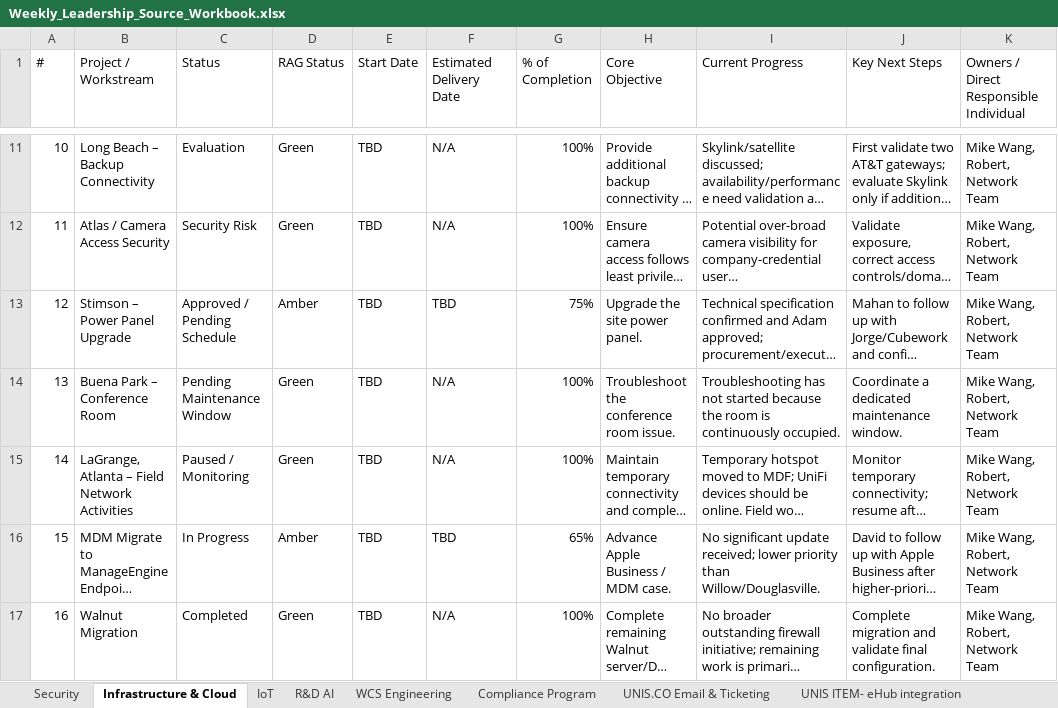
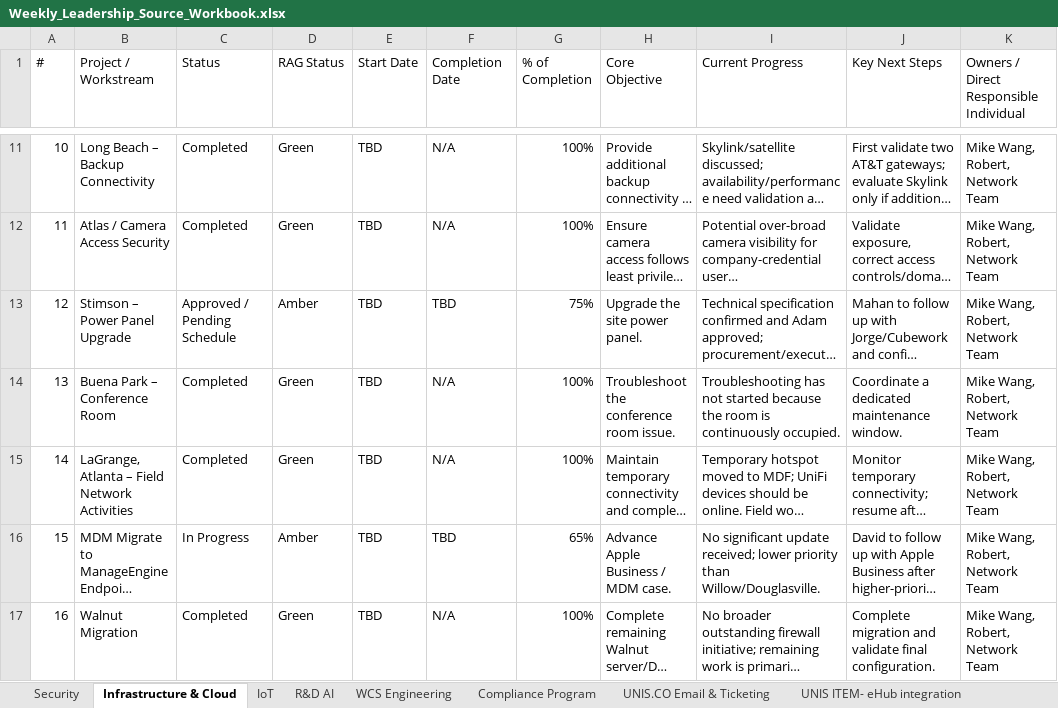
Before and after one commit to esaonc-ai/it-leadership-dashboard, an Excel workbook: Weekly_Leadership_Source_Workbook.xlsx, sheet Infrastructure & Cloud, drawn as a sheet; only a part is shown, gaps mark what is left out; long unchanged cells end in …; values as stored, in another font and other column widths than the file's, no cell formats; conditional formats and table styles not drawn; the diff covers the shown part only; the diff names each change by its address in the sheet, - before the commit and + after, or states it on an @@ line.

```diff
--- a/Weekly_Leadership_Source_Workbook.xlsx (sheet Infrastructure & Cloud)
+++ b/Weekly_Leadership_Source_Workbook.xlsx (sheet Infrastructure & Cloud)
-F1: Estimated Delivery Date
+F1: Completion Date
-C11 (Status): Evaluation
+C11 (Status): Completed
-C12 (Status): Security Risk
+C12 (Status): Completed
-C14 (Status): Pending Maintenance Window
+C14 (Status): Completed
-C15 (Status): Paused / Monitoring
+C15 (Status): Completed
```
Also changed, not shown: 7 added rows, 5 removed rows and 189 edited cells elsewhere in this sheet, sheet UNIS.CO Email & Ticketing, sheet WCS Engineering, sheet R&D AI, sheet Compliance Program, sheet UNIS ITEM- eHub integration, sheet Security, 1 more sheet, cell formats, 10 other files.
